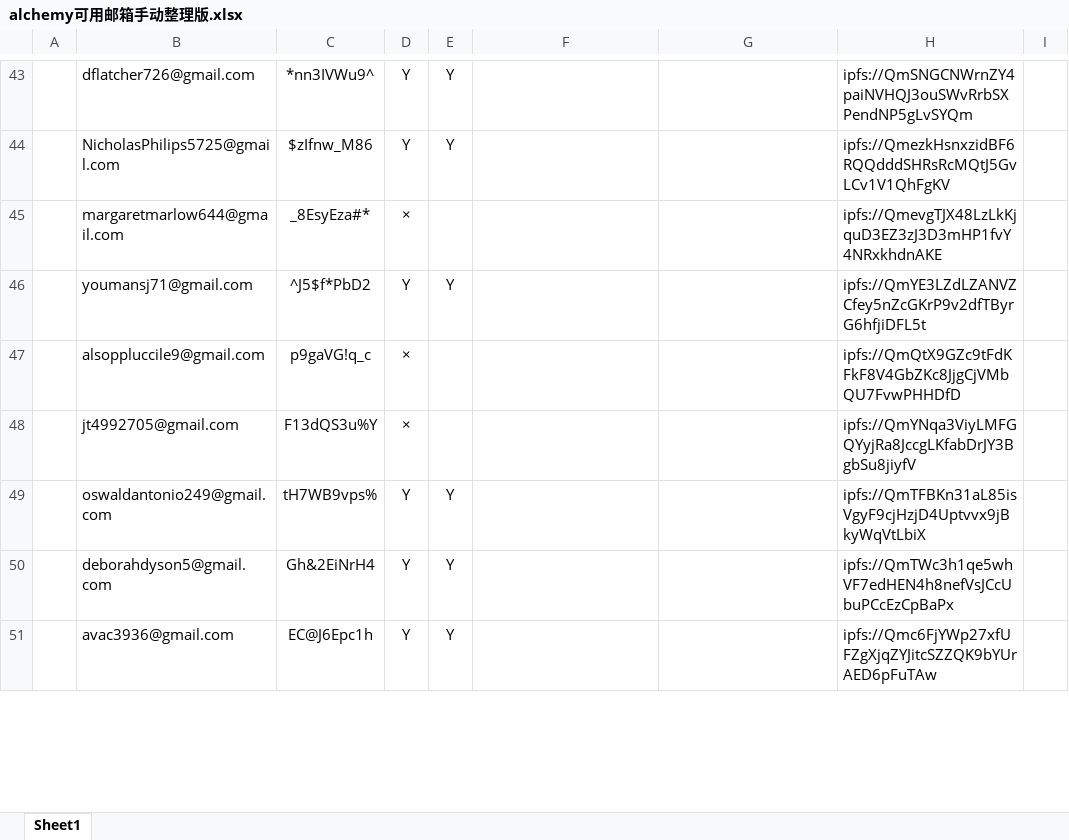
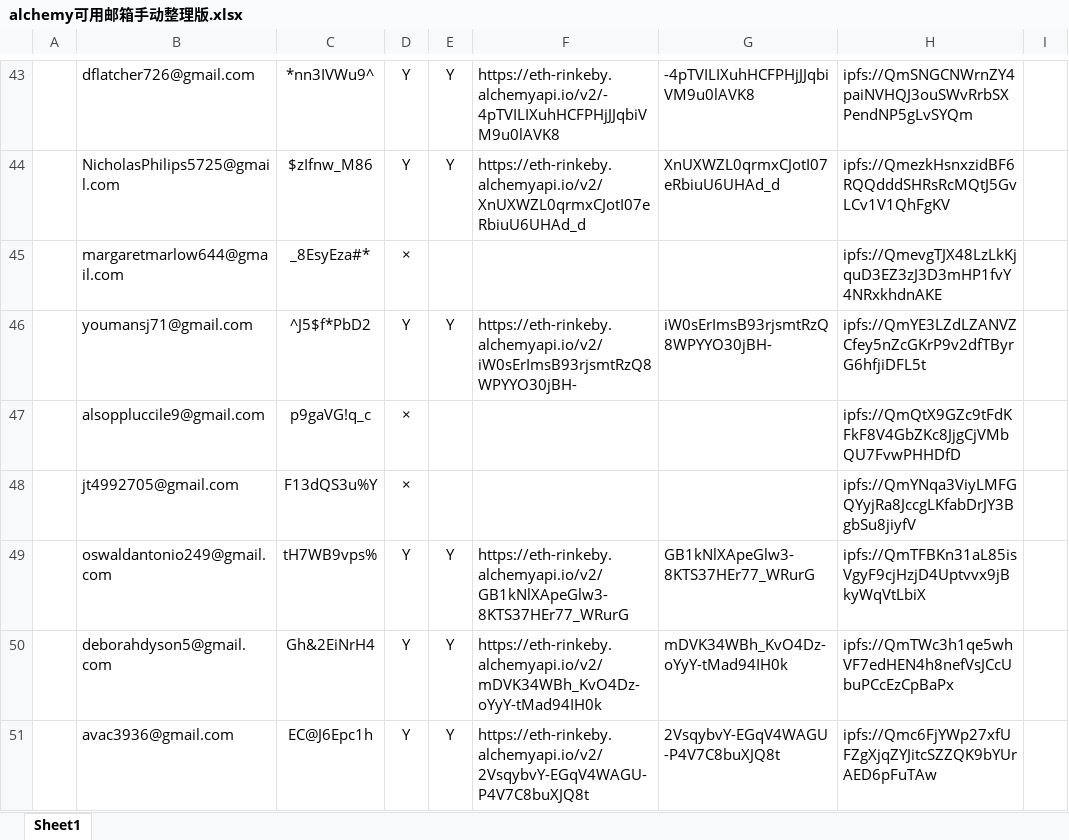
Before and after one commit to alveraboquet/Block_chain, an Excel workbook: scripts_on_ubuntu/Alchemy/week 1/alchemy可用邮箱手动整理版.xlsx, sheet Sheet1, drawn as a sheet; only a part is shown, gaps mark what is left out; values as stored, in another font and other column widths than the file's, no borders; the diff covers the shown part only; the diff names each change by its address in the sheet, - before the commit and + after, or states it on an @@ line.

```diff
--- a/scripts_on_ubuntu/Alchemy/week 1/alchemy可用邮箱手动整理版.xlsx (sheet Sheet1)
+++ b/scripts_on_ubuntu/Alchemy/week 1/alchemy可用邮箱手动整理版.xlsx (sheet Sheet1)
-F43: (empty)
+F43: https://eth-rinkeby.alchemyapi.io/v2/-4pTVILIXuhHCFPHjJJqbiVM9u0lAVK8
-G43: (empty)
+G43: -4pTVILIXuhHCFPHjJJqbiVM9u0lAVK8
-F44: (empty)
+F44: https://eth-rinkeby.alchemyapi.io/v2/XnUXWZL0qrmxCJotI07eRbiuU6UHAd_d
-G44: (empty)
+G44: XnUXWZL0qrmxCJotI07eRbiuU6UHAd_d
-F46: (empty)
+F46: https://eth-rinkeby.alchemyapi.io/v2/iW0sErImsB93rjsmtRzQ8WPYYO30jBH-
-G46: (empty)
+G46: iW0sErImsB93rjsmtRzQ8WPYYO30jBH-
-F49: (empty)
+F49: https://eth-rinkeby.alchemyapi.io/v2/GB1kNlXApeGlw3-8KTS37HEr77_WRurG
-G49: (empty)
+G49: GB1kNlXApeGlw3-8KTS37HEr77_WRurG
-F50: (empty)
+F50: https://eth-rinkeby.alchemyapi.io/v2/mDVK34WBh_KvO4Dz-oYyY-tMad94IH0k
-G50: (empty)
+G50: mDVK34WBh_KvO4Dz-oYyY-tMad94IH0k
-F51: (empty)
+F51: https://eth-rinkeby.alchemyapi.io/v2/2VsqybvY-EGqV4WAGU-P4V7C8buXJQ8t
-G51: (empty)
+G51: 2VsqybvY-EGqV4WAGU-P4V7C8buXJQ8t
```
Also changed, not shown: 50 edited cells elsewhere in this sheet, 1 other file.
